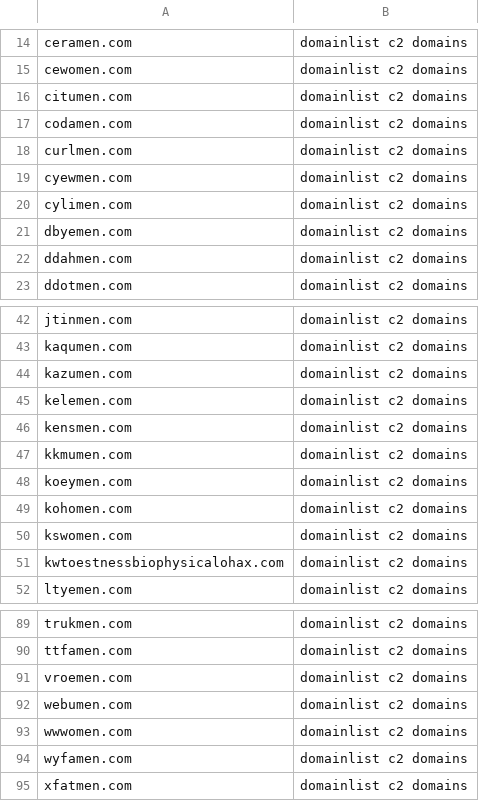
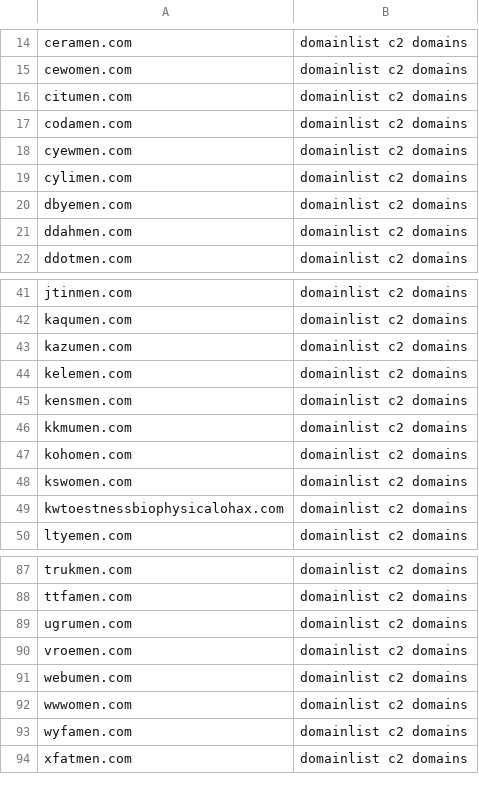
Before and after one commit to sinjukukawataro/20180511, a CSV file: c2_domains.csv, drawn as a sheet; only a part is shown, gaps mark what is left out; removed rows and columns are numbered as before the commit, all else as after; the diff names each change by its address in the sheet, - before the commit and + after, or states it on an @@ line.

Commit message:
update_20190329_070256

```diff
--- a/c2_domains.csv
+++ b/c2_domains.csv
-row 18: curlmen.com | domainlist c2 domains
-row 48: koeymen.com | domainlist c2 domains
+row 89: ugrumen.com | domainlist c2 domains
```
